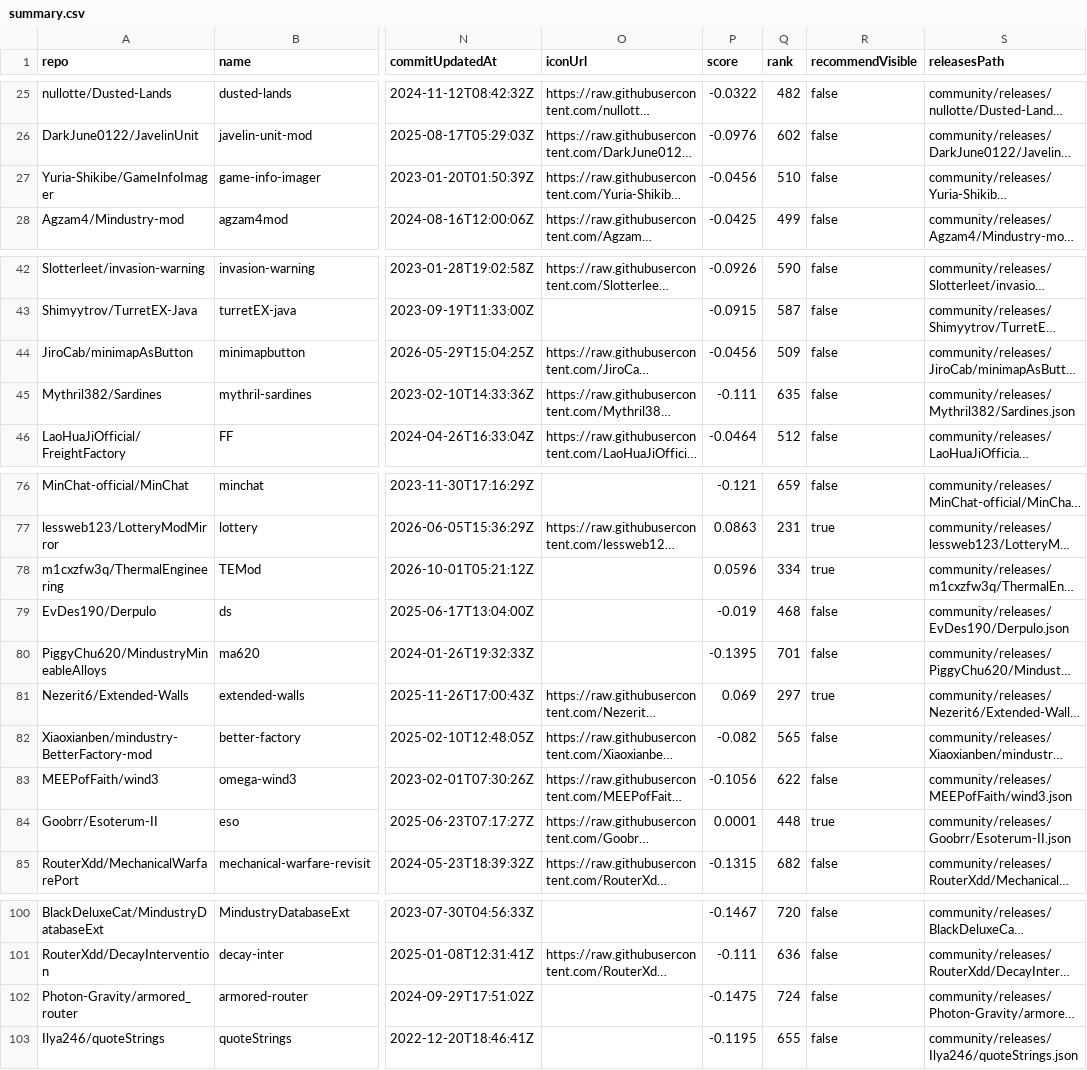
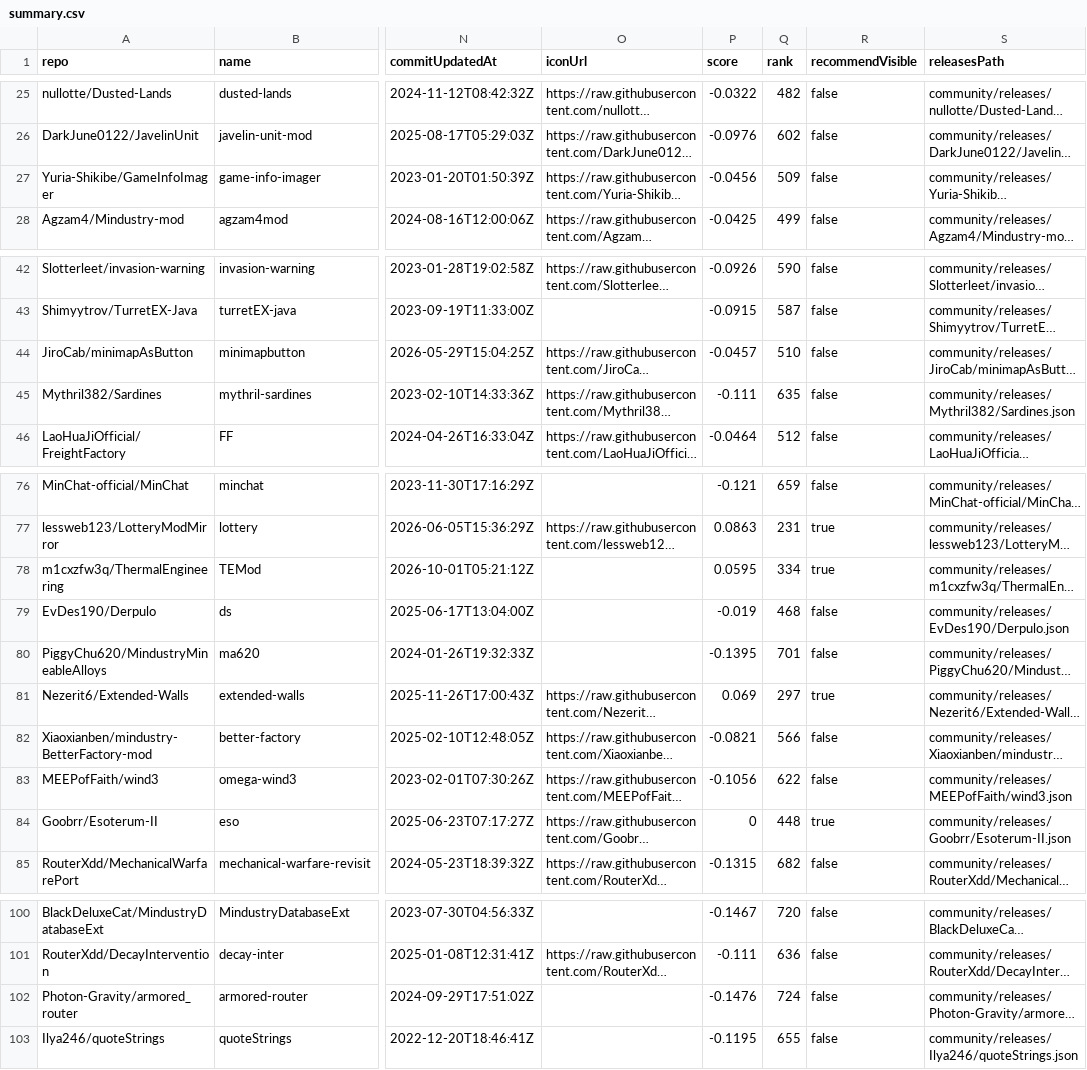
Before and after one commit to MDTCopper/mindustry-data-index, a CSV file: community/summary.csv, drawn as a sheet; only a part is shown, gaps mark what is left out; long unchanged cells end in …; the diff names each change by its address in the sheet, - before the commit and + after, or states it on an @@ line.

```diff
--- a/community/summary.csv
+++ b/community/summary.csv
-Q27 (rank): 510
+Q27 (rank): 509
-P44 (score): -0.0456
+P44 (score): -0.0457
-Q44 (rank): 509
+Q44 (rank): 510
-P78 (score): 0.0596
+P78 (score): 0.0595
-P82 (score): -0.082
+P82 (score): -0.0821
-Q82 (rank): 565
+Q82 (rank): 566
-P84 (score): 0.0001
+P84 (score): 0
-P102 (score): -0.1475
+P102 (score): -0.1476
```
Also changed, not shown: summary.csv, 11 other files.
